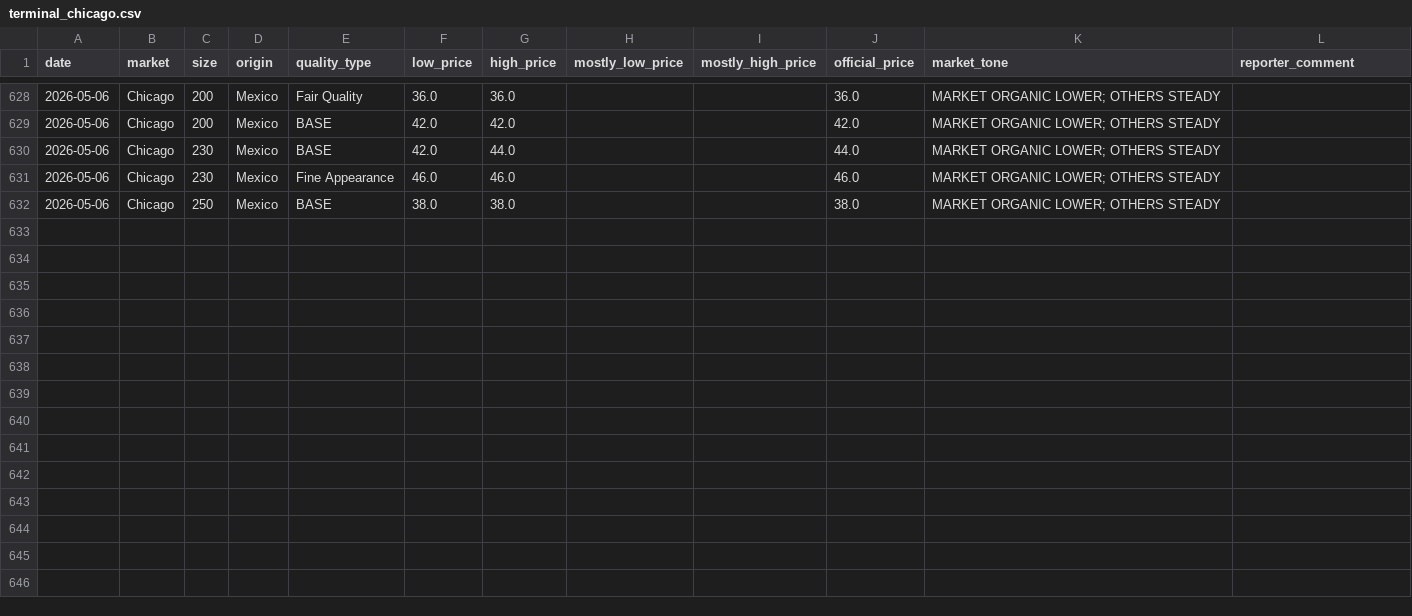
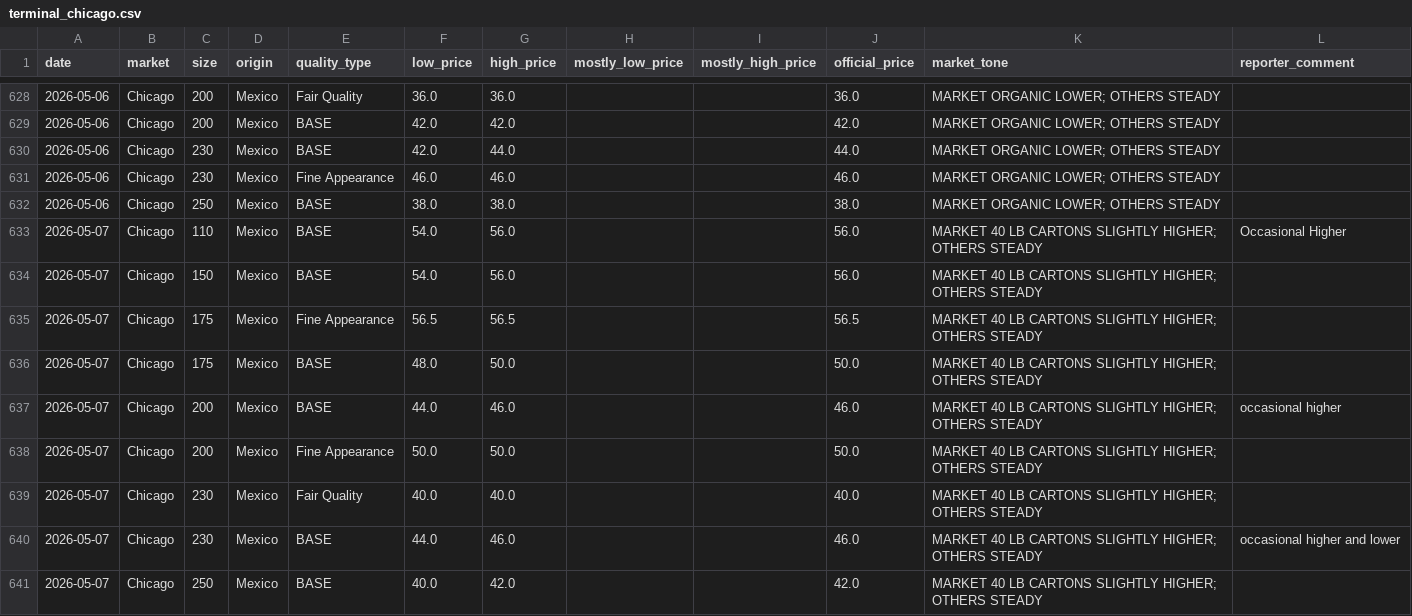
Before and after one commit to savic14/lime_intel, a CSV file: data/processed/terminal_chicago.csv, drawn as a sheet; only a part is shown, gaps mark what is left out; the diff names each change by its address in the sheet, - before the commit and + after, or states it on an @@ line.

```diff
--- a/data/processed/terminal_chicago.csv
+++ b/data/processed/terminal_chicago.csv
+row 633: 2026-05-07 | Chicago | 110 | Mexico | BASE | 54.0 | 56.0 |  |  | 56.0 | MARKET 40 LB CARTONS SLIGHTLY HIGHER; OTHERS STEADY | Occasional Higher
+row 634: 2026-05-07 | Chicago | 150 | Mexico | BASE | 54.0 | 56.0 |  |  | 56.0 | MARKET 40 LB CARTONS SLIGHTLY HIGHER; OTHERS STEADY
+row 635: 2026-05-07 | Chicago | 175 | Mexico | Fine Appearance | 56.5 | 56.5 |  |  | 56.5 | MARKET 40 LB CARTONS SLIGHTLY HIGHER; OTHERS STEADY
+row 636: 2026-05-07 | Chicago | 175 | Mexico | BASE | 48.0 | 50.0 |  |  | 50.0 | MARKET 40 LB CARTONS SLIGHTLY HIGHER; OTHERS STEADY
+row 637: 2026-05-07 | Chicago | 200 | Mexico | BASE | 44.0 | 46.0 |  |  | 46.0 | MARKET 40 LB CARTONS SLIGHTLY HIGHER; OTHERS STEADY | occasional higher
+row 638: 2026-05-07 | Chicago | 200 | Mexico | Fine Appearance | 50.0 | 50.0 |  |  | 50.0 | MARKET 40 LB CARTONS SLIGHTLY HIGHER; OTHERS STEADY
+row 639: 2026-05-07 | Chicago | 230 | Mexico | Fair Quality | 40.0 | 40.0 |  |  | 40.0 | MARKET 40 LB CARTONS SLIGHTLY HIGHER; OTHERS STEADY
+row 640: 2026-05-07 | Chicago | 230 | Mexico | BASE | 44.0 | 46.0 |  |  | 46.0 | MARKET 40 LB CARTONS SLIGHTLY HIGHER; OTHERS STEADY | occasional higher and lower
+row 641: 2026-05-07 | Chicago | 250 | Mexico | BASE | 40.0 | 42.0 |  |  | 42.0 | MARKET 40 LB CARTONS SLIGHTLY HIGHER; OTHERS STEADY
```
Also changed, not shown: data/processed/dest_weather.csv, data/processed/terminal_atlanta.csv, 6 other files.
